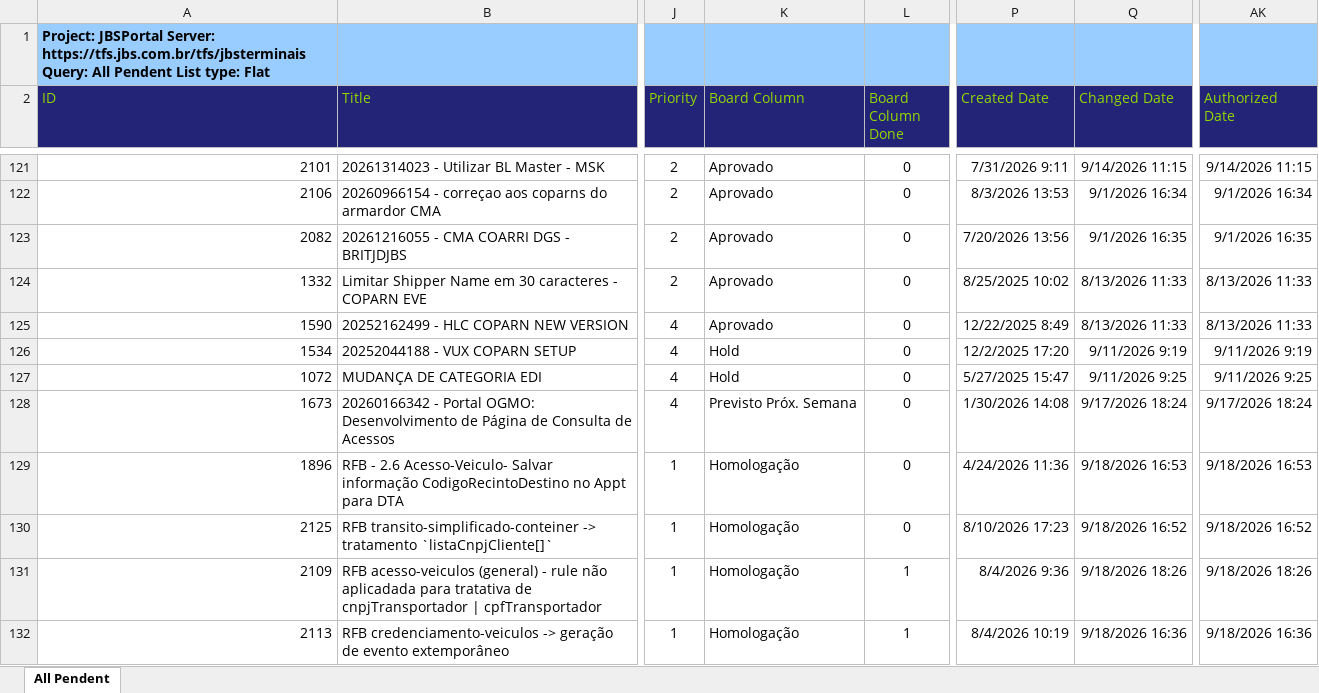
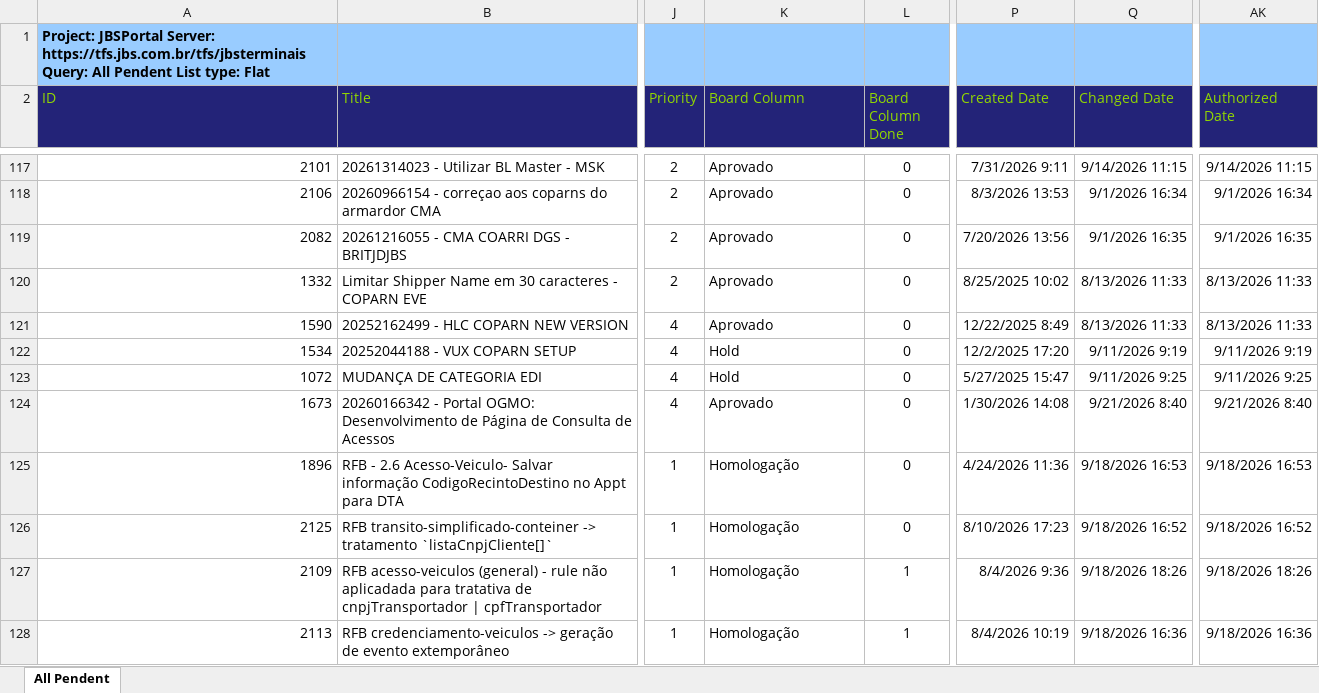
Before and after one commit to amandusmuniz/backlog, an Excel workbook: Dashboard_Backlog_All_Pendent.xlsx, sheet All Pendent, drawn as a sheet; only a part is shown, gaps mark what is left out; values as stored, in another font and other column widths than the file's, no borders; table styles not drawn; addresses are those after the commit; the diff covers the shown part only; the diff names each change by its address in the sheet, - before the commit and + after, or states it on an @@ line.

```diff
--- a/Dashboard_Backlog_All_Pendent.xlsx (sheet All Pendent)
+++ b/Dashboard_Backlog_All_Pendent.xlsx (sheet All Pendent)
-K124 (Board Column): Previsto Próx. Semana
+K124 (Board Column): Aprovado
-Q124 (Changed Date): 9/17/2026 18:24
+Q124 (Changed Date): 9/21/2026 8:40
-AK124 (Authorized Date): 9/17/2026 18:24
+AK124 (Authorized Date): 9/21/2026 8:40
```
Also changed, not shown: 1 added row, 14 removed rows, 6 moved rows and 49 edited cells elsewhere in this sheet.
